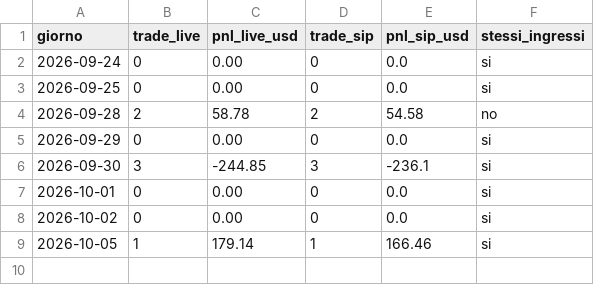
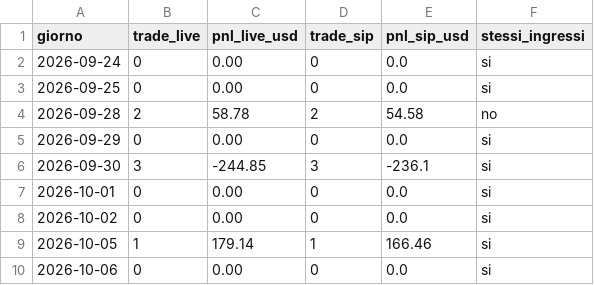
Before and after one commit to GabrieleSozio/AI-Trading, a CSV file: riepilogo.csv, drawn as a sheet; the diff names each change by its address in the sheet, - before the commit and + after, or states it on an @@ line.

```diff
--- a/riepilogo.csv
+++ b/riepilogo.csv
+row 10: 2026-10-06 | 0 | 0.00 | 0 | 0.0 | si
```
Also changed, not shown: 3 other files.
